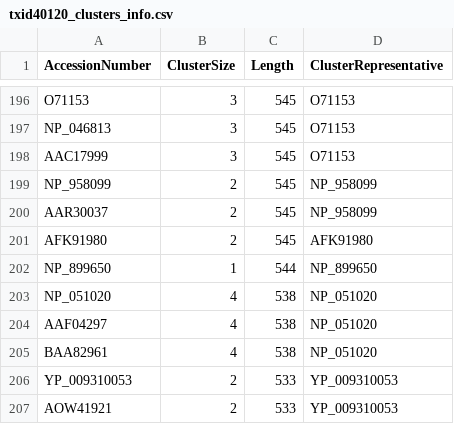
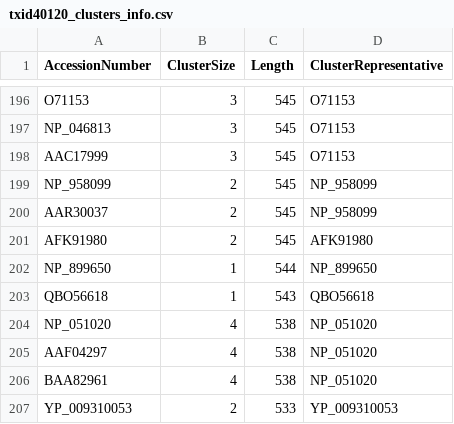
Before and after one commit to josephhughes/ViCTree, a CSV file: txid40120/txid40120_clusters_info.csv, drawn as a sheet; only a part is shown, gaps mark what is left out; the shorter side is filled out with more unchanged rows.

```diff
--- a/txid40120/txid40120_clusters_info.csv
+++ b/txid40120/txid40120_clusters_info.csv
@@ -202,2 +202,3 @@ AFK91980,2,545,AFK91980
 NP_899650,1,544,NP_899650
+QBO56618,1,543,QBO56618
 NP_051020,4,538,NP_051020
```
Also changed, not shown: txid40120/txid40120.csv, txid40120/txid40120_label.csv, 10 other files.
